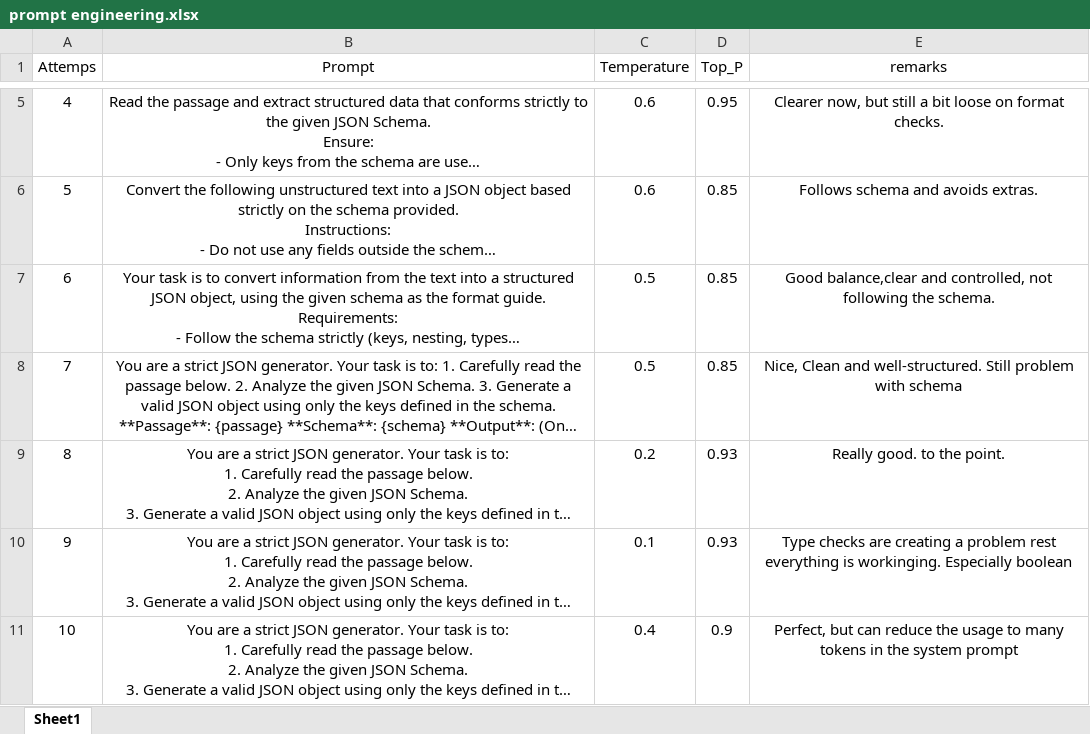
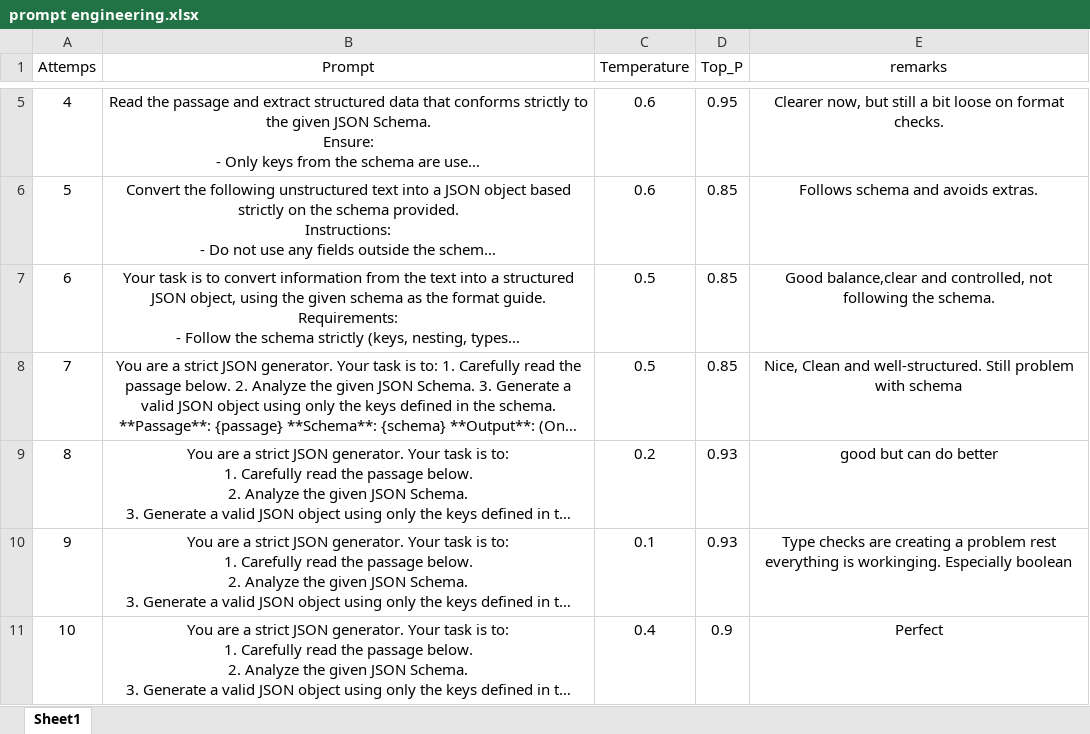
Before and after one commit to Rahulagowda004/schema-mapper, an Excel workbook: Documents/prompt engineering.xlsx, sheet Sheet1, drawn as a sheet; only a part is shown, gaps mark what is left out; long unchanged cells end in …; values as stored, in another font and other column widths than the file's, no borders; the diff names each change by its address in the sheet, - before the commit and + after, or states it on an @@ line.

Commit message:
chore: update prompt engineering Excel file to the latest version

```diff
--- a/Documents/prompt engineering.xlsx (sheet Sheet1)
+++ b/Documents/prompt engineering.xlsx (sheet Sheet1)
-E9 (remarks): Really good. to the point.
+E9 (remarks): good but can do better
-E11 (remarks): Perfect, but can reduce the usage to many tokens in the system prompt
+E11 (remarks): Perfect
```
